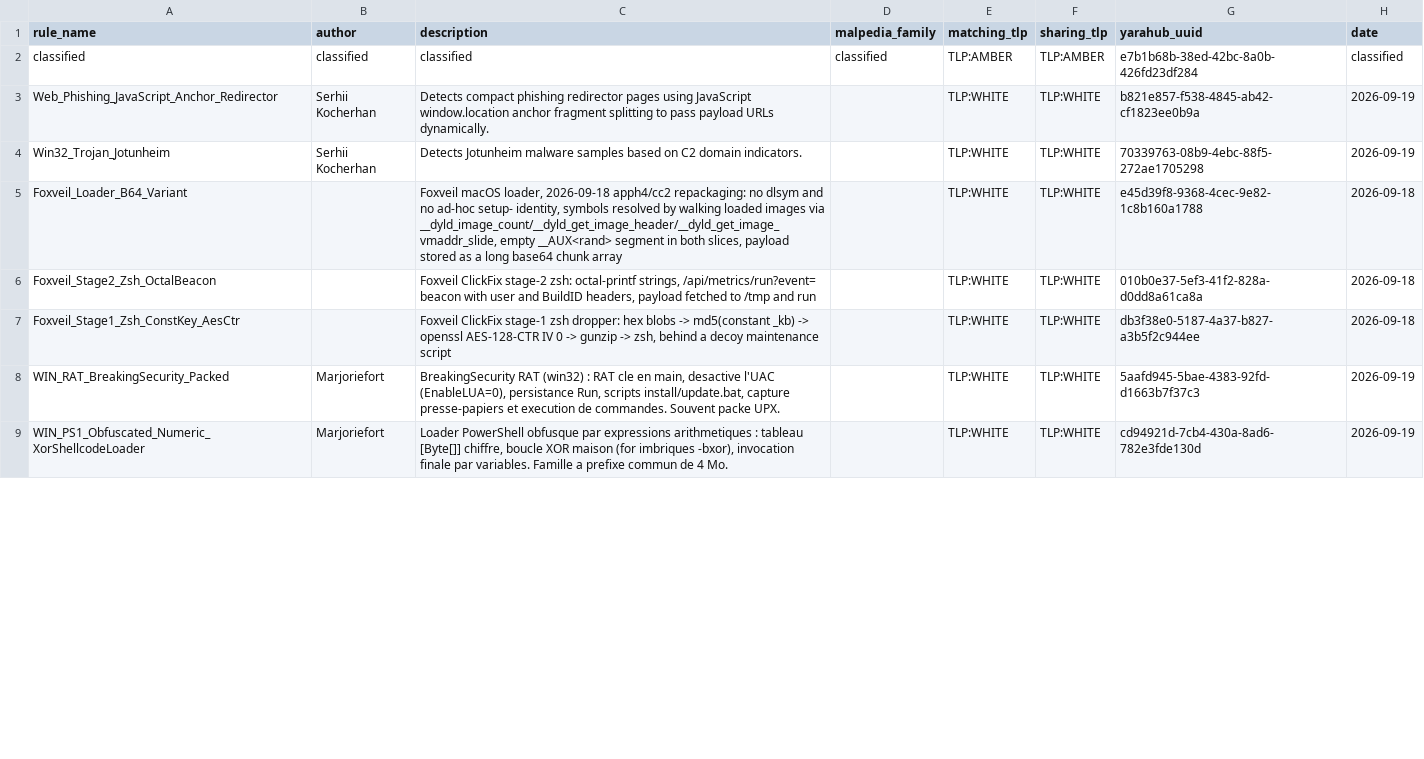
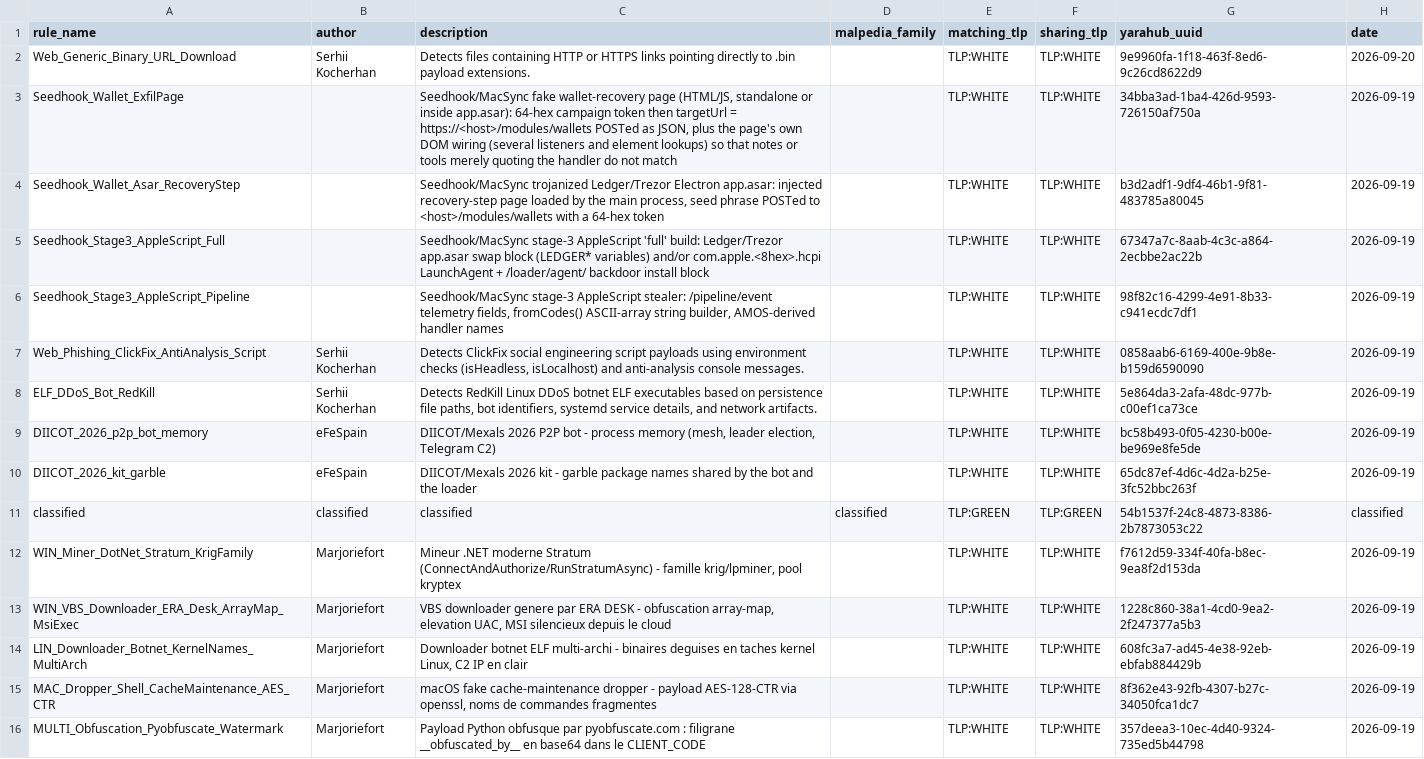
Before and after one commit to elchacal801/threat-intel-reference, a CSV file: data/raw/yaraify_rules.csv, drawn as a sheet; only a part is shown; the diff covers the shown part only.

```diff
--- a/data/raw/yaraify_rules.csv
+++ b/data/raw/yaraify_rules.csv
@@ -1,9 +1,16 @@
 rule_name,author,description,malpedia_family,matching_tlp,sharing_tlp,yarahub_uuid,date
-classified,classified,classified,classified,TLP:AMBER,TLP:AMBER,e7b1b68b-38ed-42bc-8a0b-426fd23df284,classified
-Web_Phishing_JavaScript_Anchor_Redirector,Serhii Kocherhan,Detects compact phishing redirector pages using JavaScript window.location anchor fragment splitting to pass payload URLs dynamically.,,TLP:WHITE,TLP:WHITE,b821e857-f538-4845-ab42-cf1823ee0b9a,2026-09-19
-Win32_Trojan_Jotunheim,Serhii Kocherhan,Detects Jotunheim malware samples based on C2 domain indicators.,,TLP:WHITE,TLP:WHITE,70339763-08b9-4ebc-88f5-272ae1705298,2026-09-19
-Foxveil_Loader_B64_Variant,,"Foxveil macOS loader, 2026-09-18 apph4/cc2 repackaging: no dlsym and no ad-hoc setup- identity, symbols resolved by walking loaded images via __dyld_image_count/__dyld_get_image_header/__dyld_get_image_vmaddr_slide, empty __AUX<rand> segment in both slices, payload stored as a long base64 chunk array",,TLP:WHITE,TLP:WHITE,e45d39f8-9368-4cec-9e82-1c8b160a1788,2026-09-18
-Foxveil_Stage2_Zsh_OctalBeacon,,"Foxveil ClickFix stage-2 zsh: octal-printf strings, /api/metrics/run?event= beacon with user and BuildID headers, payload fetched to /tmp and run",,TLP:WHITE,TLP:WHITE,010b0e37-5ef3-41f2-828a-d0dd8a61ca8a,2026-09-18
-Foxveil_Stage1_Zsh_ConstKey_AesCtr,,"Foxveil ClickFix stage-1 zsh dropper: hex blobs -> md5(constant _kb) -> openssl AES-128-CTR IV 0 -> gunzip -> zsh, behind a decoy maintenance script",,TLP:WHITE,TLP:WHITE,db3f38e0-5187-4a37-b827-a3b5f2c944ee,2026-09-18
-WIN_RAT_BreakingSecurity_Packed,Marjoriefort,"BreakingSecurity RAT (win32) : RAT cle en main, desactive l'UAC (EnableLUA=0), persistance Run, scripts install/update.bat, capture presse-papiers et execution de commandes. Souvent packe UPX.",,TLP:WHITE,TLP:WHITE,5aafd945-5bae-4383-92fd-d1663b7f37c3,2026-09-19
-WIN_PS1_Obfuscated_Numeric_XorShellcodeLoader,Marjoriefort,"Loader PowerShell obfusque par expressions arithmetiques : tableau [Byte[]] chiffre, boucle XOR maison (for imbriques -bxor), invocation finale par variables. Famille a prefixe commun de 4 Mo.",,TLP:WHITE,TLP:WHITE,cd94921d-7cb4-430a-8ad6-782e3fde130d,2026-09-19
+Web_Generic_Binary_URL_Download,Serhii Kocherhan,Detects files containing HTTP or HTTPS links pointing directly to .bin payload extensions.,,TLP:WHITE,TLP:WHITE,9e9960fa-1f18-463f-8ed6-9c26cd8622d9,2026-09-20
+Seedhook_Wallet_ExfilPage,,"Seedhook/MacSync fake wallet-recovery page (HTML/JS, standalone or inside app.asar): 64-hex campaign token then targetUrl = https://<host>/modules/wallets POSTed as JSON, plus the page's own DOM wiring (several listeners and element lookups) so that notes or tools merely quoting the handler do not match",,TLP:WHITE,TLP:WHITE,34bba3ad-1ba4-426d-9593-726150af750a,2026-09-19
+Seedhook_Wallet_Asar_RecoveryStep,,"Seedhook/MacSync trojanized Ledger/Trezor Electron app.asar: injected recovery-step page loaded by the main process, seed phrase POSTed to <host>/modules/wallets with a 64-hex token",,TLP:WHITE,TLP:WHITE,b3d2adf1-9df4-46b1-9f81-483785a80045,2026-09-19
+Seedhook_Stage3_AppleScript_Full,,Seedhook/MacSync stage-3 AppleScript 'full' build: Ledger/Trezor app.asar swap block (LEDGER* variables) and/or com.apple.<8hex>.hcpi LaunchAgent + /loader/agent/ backdoor install block,,TLP:WHITE,TLP:WHITE,67347a7c-8aab-4c3c-a864-2ecbbe2ac22b,2026-09-19
+Seedhook_Stage3_AppleScript_Pipeline,,"Seedhook/MacSync stage-3 AppleScript stealer: /pipeline/event telemetry fields, fromCodes() ASCII-array string builder, AMOS-derived handler names",,TLP:WHITE,TLP:WHITE,98f82c16-4299-4e91-8b33-c941ecdc7df1,2026-09-19
+Web_Phishing_ClickFix_AntiAnalysis_Script,Serhii Kocherhan,"Detects ClickFix social engineering script payloads using environment checks (isHeadless, isLocalhost) and anti-analysis console messages.",,TLP:WHITE,TLP:WHITE,0858aab6-6169-400e-9b8e-b159d6590090,2026-09-19
+ELF_DDoS_Bot_RedKill,Serhii Kocherhan,"Detects RedKill Linux DDoS botnet ELF executables based on persistence file paths, bot identifiers, systemd service details, and network artifacts.",,TLP:WHITE,TLP:WHITE,5e864da3-2afa-48dc-977b-c00ef1ca73ce,2026-09-19
+DIICOT_2026_p2p_bot_memory,eFeSpain,"DIICOT/Mexals 2026 P2P bot - process memory (mesh, leader election, Telegram C2)",,TLP:WHITE,TLP:WHITE,bc58b493-0f05-4230-b00e-be969e8fe5de,2026-09-19
+DIICOT_2026_kit_garble,eFeSpain,DIICOT/Mexals 2026 kit - garble package names shared by the bot and the loader,,TLP:WHITE,TLP:WHITE,65dc87ef-4d6c-4d2a-b25e-3fc52bbc263f,2026-09-19
+classified,classified,classified,classified,TLP:GREEN,TLP:GREEN,54b1537f-24c8-4873-8386-2b7873053c22,classified
+WIN_Miner_DotNet_Stratum_KrigFamily,Marjoriefort,"Mineur .NET moderne Stratum (ConnectAndAuthorize/RunStratumAsync) - famille krig/lpminer, pool kryptex",,TLP:WHITE,TLP:WHITE,f7612d59-334f-40fa-b8ec-9ea8f2d153da,2026-09-19
+WIN_VBS_Downloader_ERA_Desk_ArrayMap_MsiExec,Marjoriefort,"VBS downloader genere par ERA DESK - obfuscation array-map, elevation UAC, MSI silencieux depuis le cloud",,TLP:WHITE,TLP:WHITE,1228c860-38a1-4cd0-9ea2-2f247377a5b3,2026-09-19
+LIN_Downloader_Botnet_KernelNames_MultiArch,Marjoriefort,"Downloader botnet ELF multi-archi - binaires deguises en taches kernel Linux, C2 IP en clair",,TLP:WHITE,TLP:WHITE,608fc3a7-ad45-4e38-92eb-ebfab884429b,2026-09-19
+MAC_Dropper_Shell_CacheMaintenance_AES_CTR,Marjoriefort,"macOS fake cache-maintenance dropper - payload AES-128-CTR via openssl, noms de commandes fragmentes",,TLP:WHITE,TLP:WHITE,8f362e43-92fb-4307-b27c-34050fca1dc7,2026-09-19
+MULTI_Obfuscation_Pyobfuscate_Watermark,Marjoriefort,Payload Python obfusque par pyobfuscate.com : filigrane __obfuscated_by__ en base64 dans le CLIENT_CODE,,TLP:WHITE,TLP:WHITE,357deea3-10ec-4d40-9324-735ed5b44798,2026-09-19
```
Also changed, not shown: 1 added row, 8 removed rows and 13 edited cells elsewhere in this file, data/normalized/behavioral_indicators.csv, 10 other files.
